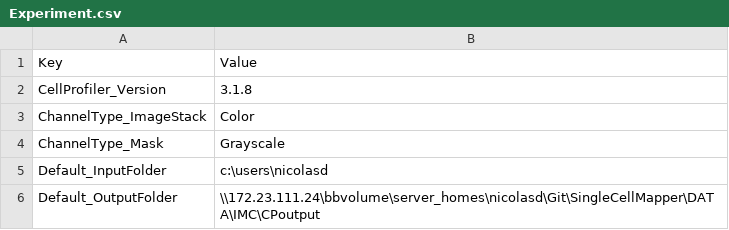
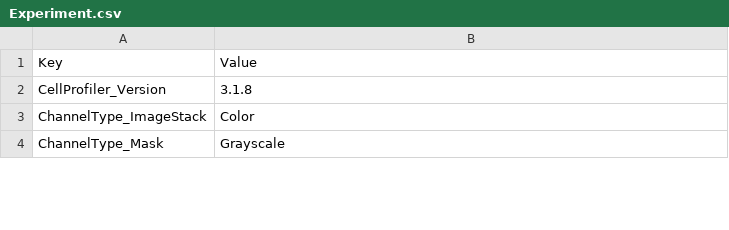
Before and after one commit to BodenmillerGroup/cytomapper, a CSV file: inst/extdata/cpoutput/Experiment.csv, drawn as a sheet; only a part is shown; the diff covers the shown part only; the diff names each change by its address in the sheet, - before the commit and + after, or states it on an @@ line.

Commit message:
Example data update

```diff
--- a/inst/extdata/cpoutput/Experiment.csv
+++ b/inst/extdata/cpoutput/Experiment.csv
-row 5: Default_InputFolder | c:\users\nicolasd
-row 6: Default_OutputFolder | \\172.23.111.24\bbvolume\server_homes\nicolasd\Git\SingleCellMapper\DATA\IMC\CPoutput
```
Also changed, not shown: 3 edited cells elsewhere in this file, inst/extdata/cpoutput/Image.csv, 4 other files.
